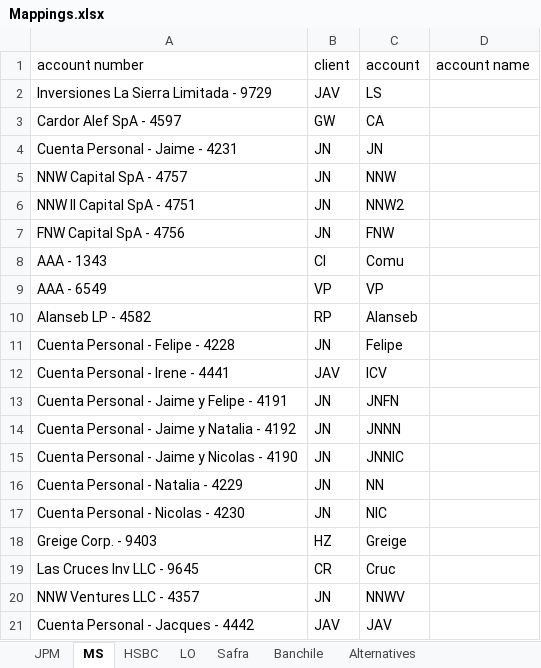
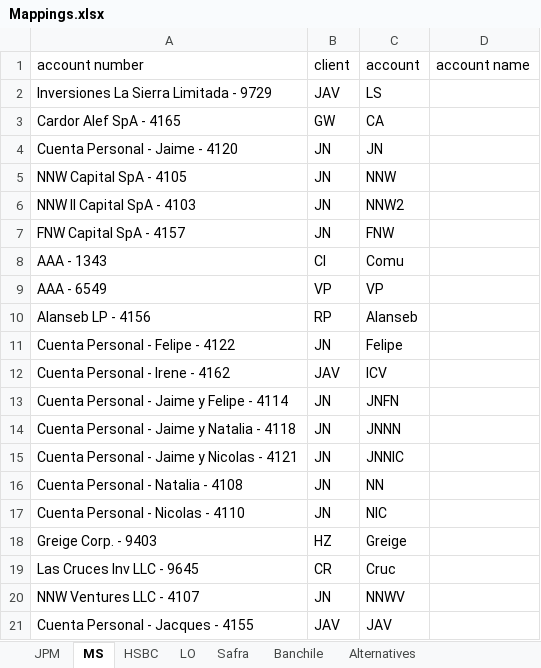
Before and after one commit to Silverrhd/AurumFinanceAI, an Excel workbook: aurum_backend/data/excel/input_files/Mappings.xlsx, sheet MS, drawn as a sheet; values as stored, in another font and other column widths than the file's, no borders; the diff names each change by its address in the sheet, - before the commit and + after, or states it on an @@ line.

Commit message:
Update MS account mappings in Mappings.xlsx.

```diff
--- a/aurum_backend/data/excel/input_files/Mappings.xlsx (sheet MS)
+++ b/aurum_backend/data/excel/input_files/Mappings.xlsx (sheet MS)
-A3 (account number): Cardor Alef SpA - 4597
+A3 (account number): Cardor Alef SpA - 4165
-A4 (account number): Cuenta Personal - Jaime - 4231
+A4 (account number): Cuenta Personal - Jaime - 4120
-A5 (account number): NNW Capital SpA - 4757
+A5 (account number): NNW Capital SpA - 4105
-A6 (account number): NNW II Capital SpA - 4751
+A6 (account number): NNW II Capital SpA - 4103
-A7 (account number): FNW Capital SpA - 4756
+A7 (account number): FNW Capital SpA - 4157
-A10 (account number): Alanseb LP - 4582
+A10 (account number): Alanseb LP - 4156
-A11 (account number): Cuenta Personal - Felipe - 4228
+A11 (account number): Cuenta Personal - Felipe - 4122
-A12 (account number): Cuenta Personal - Irene - 4441
+A12 (account number): Cuenta Personal - Irene - 4162
-A13 (account number): Cuenta Personal - Jaime y Felipe - 4191
+A13 (account number): Cuenta Personal - Jaime y Felipe - 4114
-A14 (account number): Cuenta Personal - Jaime y Natalia - 4192
+A14 (account number): Cuenta Personal - Jaime y Natalia - 4118
-A15 (account number): Cuenta Personal - Jaime y Nicolas - 4190
+A15 (account number): Cuenta Personal - Jaime y Nicolas - 4121
-A16 (account number): Cuenta Personal - Natalia - 4229
+A16 (account number): Cuenta Personal - Natalia - 4108
-A17 (account number): Cuenta Personal - Nicolas - 4230
+A17 (account number): Cuenta Personal - Nicolas - 4110
-A20 (account number): NNW Ventures LLC - 4357
+A20 (account number): NNW Ventures LLC - 4107
-A21 (account number): Cuenta Personal - Jacques - 4442
+A21 (account number): Cuenta Personal - Jacques - 4155
```
Also changed, not shown: 4 other files.
